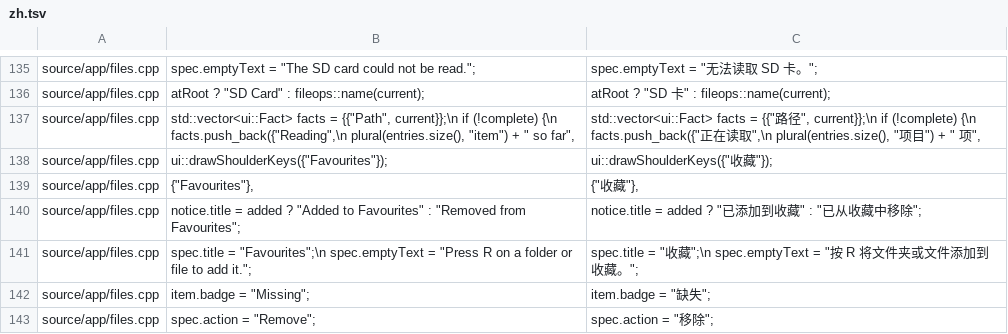
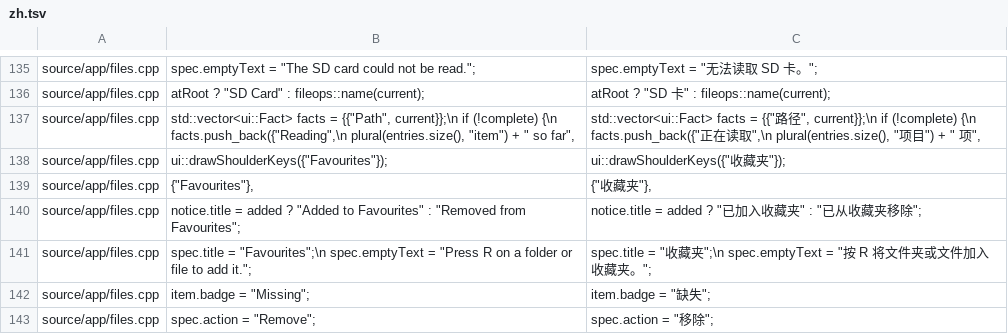
Before and after one commit to frilxy/3dsDL_CN, a TSV file: zh/zh.tsv, drawn as a sheet; only a part is shown, gaps mark what is left out; the diff covers the shown part only.

```diff
--- a/zh/zh.tsv
+++ b/zh/zh.tsv
@@ -137,6 +137,6 @@ source/app/files.cpp	                atRoot ? "SD Card" : fileops::name(current)
 source/app/files.cpp	                std::vector<ui::Fact> facts = {{"Path", current}};\n                if (!complete) {\n                    facts.push_back({"Reading",\n                                     plural(entries.size(), "item") + " so far",	                std::vector<ui::Fact> facts = {{"路径", current}};\n                if (!complete) {\n                    facts.push_back({"正在读取",\n                                     plural(entries.size(), "项目") + " 项",
-source/app/files.cpp	                ui::drawShoulderKeys({"Favourites"});	                ui::drawShoulderKeys({"收藏"});
-source/app/files.cpp	                {"Favourites"},	                {"收藏"},
-source/app/files.cpp	    notice.title = added ? "Added to Favourites" : "Removed from Favourites";	    notice.title = added ? "已添加到收藏" : "已从收藏中移除";
-source/app/files.cpp	        spec.title = "Favourites";\n        spec.emptyText = "Press R on a folder or file to add it.";	        spec.title = "收藏";\n        spec.emptyText = "按 R 将文件夹或文件添加到收藏。";
+source/app/files.cpp	                ui::drawShoulderKeys({"Favourites"});	                ui::drawShoulderKeys({"收藏夹"});
+source/app/files.cpp	                {"Favourites"},	                {"收藏夹"},
+source/app/files.cpp	    notice.title = added ? "Added to Favourites" : "Removed from Favourites";	    notice.title = added ? "已加入收藏夹" : "已从收藏夹移除";
+source/app/files.cpp	        spec.title = "Favourites";\n        spec.emptyText = "Press R on a folder or file to add it.";	        spec.title = "收藏夹";\n        spec.emptyText = "按 R 将文件夹或文件加入收藏夹。";
 source/app/files.cpp	                item.badge = "Missing";	                item.badge = "缺失";
```
Also changed, not shown: 8 added rows and 33 edited cells elsewhere in this file, 1 other file.
